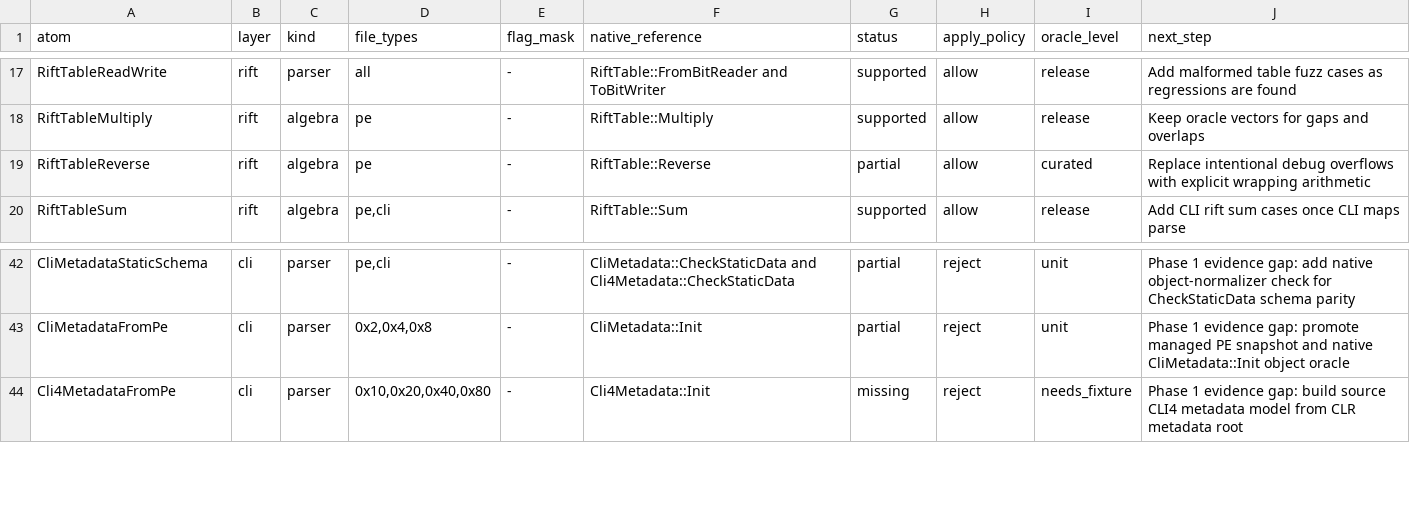
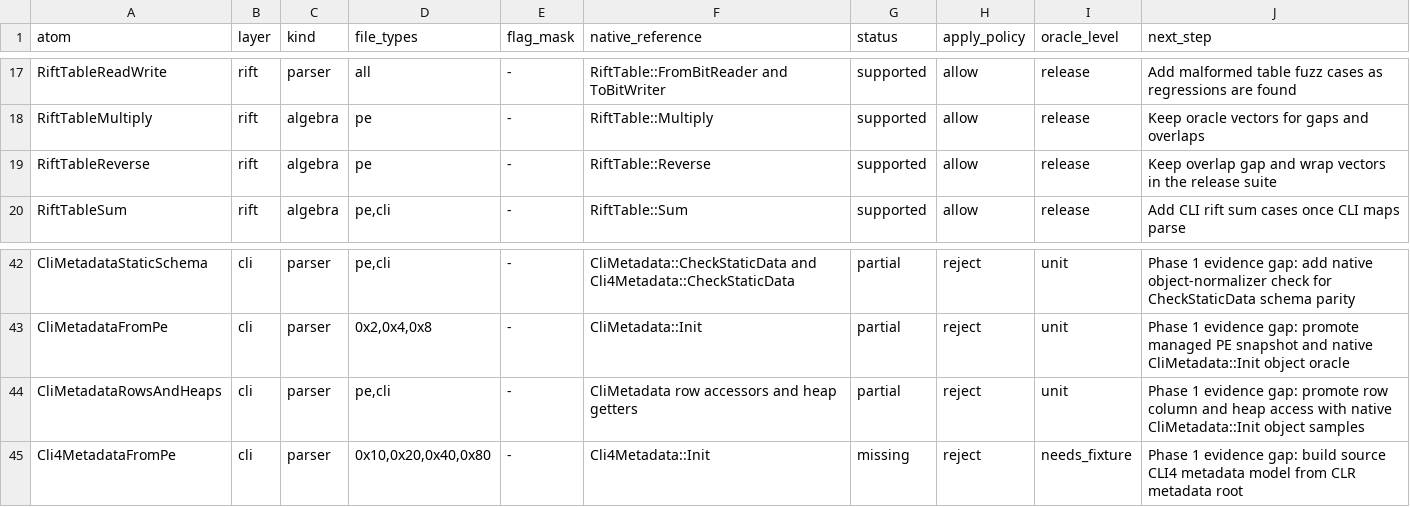
Before and after one commit to jlevere/msdelta, a TSV file: docs/feature-atoms.tsv, drawn as a sheet; only a part is shown, gaps mark what is left out.

Commit message:
Update managed atom registry

```diff
--- a/docs/feature-atoms.tsv
+++ b/docs/feature-atoms.tsv
@@ -18,3 +18,3 @@ RiftTableReadWrite	rift	parser	all	-	RiftTable::FromBitReader and ToBitWriter	su
 RiftTableMultiply	rift	algebra	pe	-	RiftTable::Multiply	supported	allow	release	Keep oracle vectors for gaps and overlaps
-RiftTableReverse	rift	algebra	pe	-	RiftTable::Reverse	partial	allow	curated	Replace intentional debug overflows with explicit wrapping arithmetic
+RiftTableReverse	rift	algebra	pe	-	RiftTable::Reverse	supported	allow	release	Keep overlap gap and wrap vectors in the release suite
 RiftTableSum	rift	algebra	pe,cli	-	RiftTable::Sum	supported	allow	release	Add CLI rift sum cases once CLI maps parse
@@ -43,2 +43,3 @@ CliMetadataStaticSchema	cli	parser	pe,cli	-	CliMetadata::CheckStaticData and Cli
 CliMetadataFromPe	cli	parser	0x2,0x4,0x8	-	CliMetadata::Init	partial	reject	unit	Phase 1 evidence gap: promote managed PE snapshot and native CliMetadata::Init object oracle
+CliMetadataRowsAndHeaps	cli	parser	pe,cli	-	CliMetadata row accessors and heap getters	partial	reject	unit	Phase 1 evidence gap: promote row column and heap access with native CliMetadata::Init object samples
 Cli4MetadataFromPe	cli	parser	0x10,0x20,0x40,0x80	-	Cli4Metadata::Init	missing	reject	needs_fixture	Phase 1 evidence gap: build source CLI4 metadata model from CLR metadata root
```
Also changed, not shown: 3 other files.
